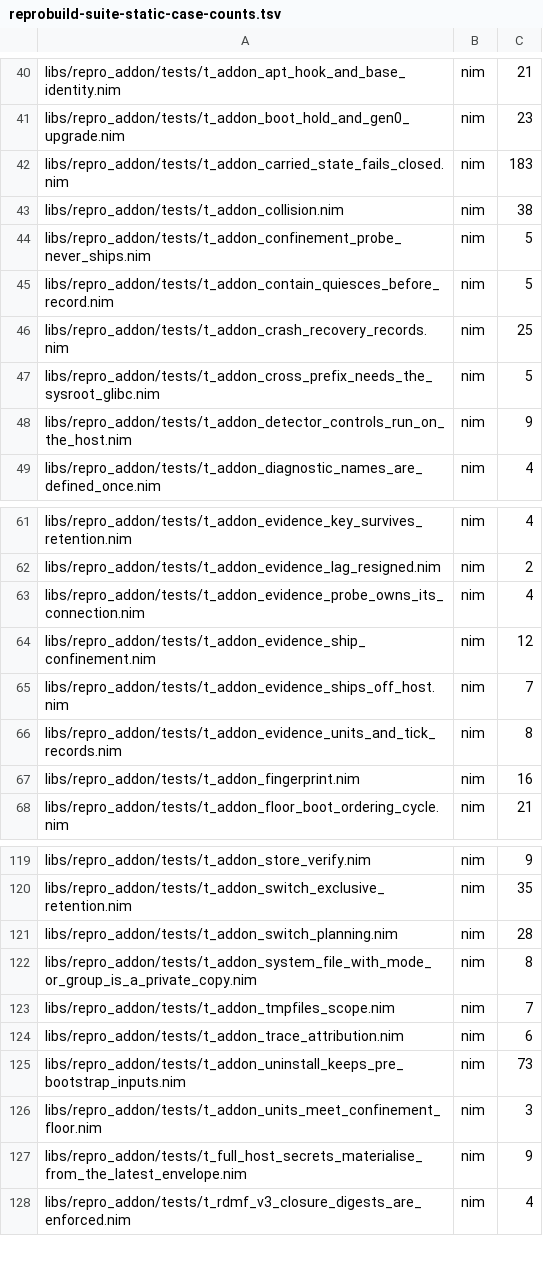
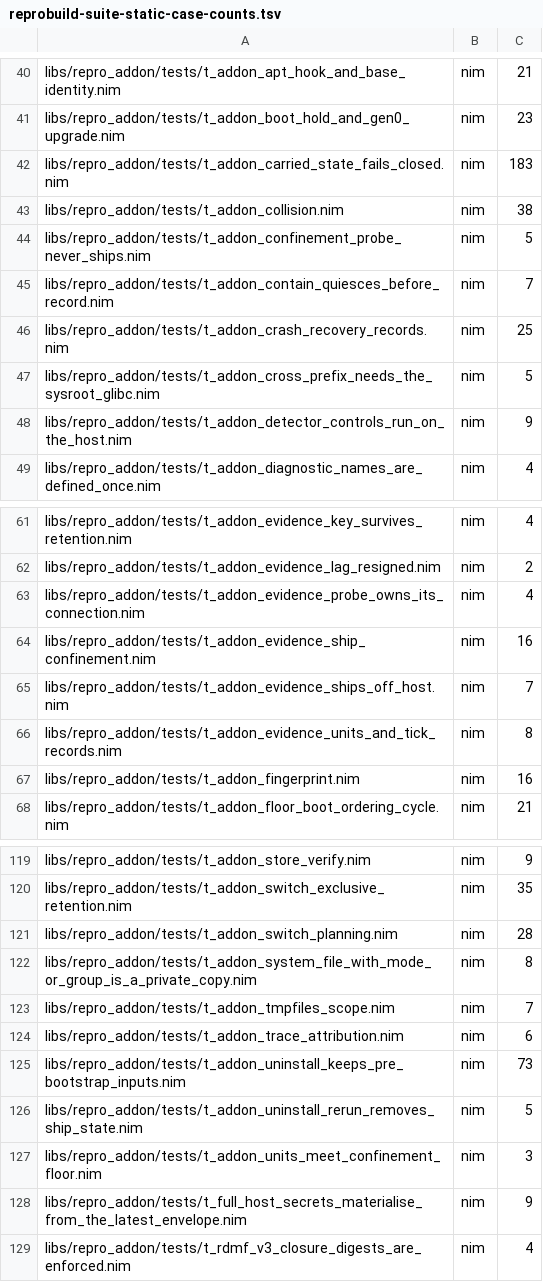
Before and after one commit to metacraft-labs/reprobuild, a TSV file: scripts/reprobuild-suite-static-case-counts.tsv, drawn as a sheet; only a part is shown, gaps mark what is left out.

Commit message:
fix(addon): a re-run of an incomplete uninstall removes the shipping state
An uninstall removes the evidence shipping unit's state late, together
with the add-on's own state. That state is the unit's dynamic user's
outbox, shipping cursor and the sink's last receipt. Whether to remove it
is decided by the ledger's entry for the shipping unit. When a run failed
after the units were removed, the ledger it kept dropped that entry along
with the unit. The re-run then left the state on disk, owned by a dynamic
uid that systemd may give to another unit. The kept ledger now keeps the
shipping unit's entry while its state is still there. The re-run removes
the state, together with root's directory of confined-run binary copies.

Also:
- The outbox is listed through descriptors that follow no link, the way
  root writes into it. The listing is used by the shipping, by uninstall's
  wait for queued records and by the discard record, so the outbox's
  owner can no longer point any of them at another directory.
- The output of a confined run is printed with its control bytes escaped.
  That process decoded the sink's bytes, so a hostile sink can no longer
  reach the operator's terminal through contain, release, uninstall or
  the credential check.
- Each confined run executes its own copy of a binary outside the store,
  in a directory of its own. Two runs at once no longer share the copy,
  and the first to finish can no longer remove it from under the other.
- contain's wait for a running tick counts a unit whose state systemctl
  cannot report as running, instead of reading it as idle.
- New falsifiers for these rules and for the rule that an interrupted
  contain is finished by the next one. The euid-0 branch of the root
  outbox writer is tested as uid 0 in a user namespace. The test for a
  staging directory replaced with a link now fails if the link is
  followed.

```diff
--- a/scripts/reprobuild-suite-static-case-counts.tsv
+++ b/scripts/reprobuild-suite-static-case-counts.tsv
@@ -44,3 +44,3 @@ libs/repro_addon/tests/t_addon_collision.nim	nim	38
 libs/repro_addon/tests/t_addon_confinement_probe_never_ships.nim	nim	5
-libs/repro_addon/tests/t_addon_contain_quiesces_before_record.nim	nim	5
+libs/repro_addon/tests/t_addon_contain_quiesces_before_record.nim	nim	7
 libs/repro_addon/tests/t_addon_crash_recovery_records.nim	nim	25
@@ -63,3 +63,3 @@ libs/repro_addon/tests/t_addon_evidence_lag_resigned.nim	nim	2
 libs/repro_addon/tests/t_addon_evidence_probe_owns_its_connection.nim	nim	4
-libs/repro_addon/tests/t_addon_evidence_ship_confinement.nim	nim	12
+libs/repro_addon/tests/t_addon_evidence_ship_confinement.nim	nim	16
 libs/repro_addon/tests/t_addon_evidence_ships_off_host.nim	nim	7
@@ -125,2 +125,3 @@ libs/repro_addon/tests/t_addon_trace_attribution.nim	nim	6
 libs/repro_addon/tests/t_addon_uninstall_keeps_pre_bootstrap_inputs.nim	nim	73
+libs/repro_addon/tests/t_addon_uninstall_rerun_removes_ship_state.nim	nim	5
 libs/repro_addon/tests/t_addon_units_meet_confinement_floor.nim	nim	3
```
Also changed, not shown: 11 other files.
